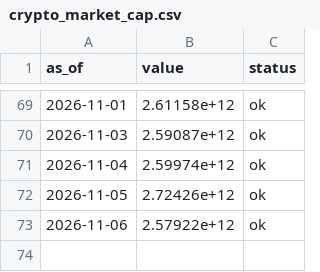
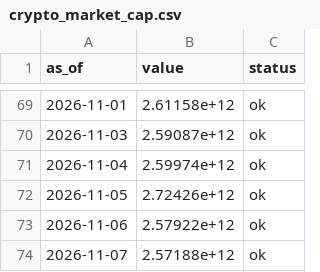
Before and after one commit to dylanlayden/finance-terminal, a CSV file: data/crypto_market_cap.csv, drawn as a sheet; only a part is shown, gaps mark what is left out; the diff names each change by its address in the sheet, - before the commit and + after, or states it on an @@ line.

```diff
--- a/data/crypto_market_cap.csv
+++ b/data/crypto_market_cap.csv
+row 74: 2026-11-07 | 2.57188e+12 | ok
```
Also changed, not shown: data/crypto_volume.csv, data/defi_tvl.csv, 17 other files.
